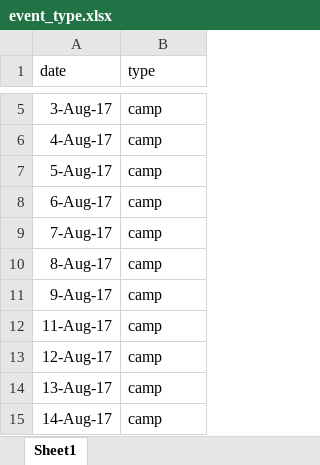
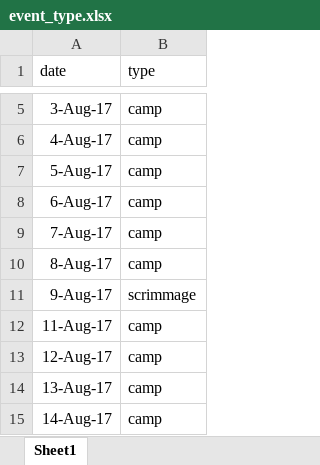
Before and after one commit to smhilde/ut_hits, an Excel workbook: event_type.xlsx, sheet Sheet1, drawn as a sheet; only a part is shown, gaps mark what is left out; values as stored, in another font and other column widths than the file's, no borders; the diff names each change by its address in the sheet, - before the commit and + after, or states it on an @@ line.

Commit message:
Reclassifies camp scrimmage as scrimmage.

```diff
--- a/event_type.xlsx (sheet Sheet1)
+++ b/event_type.xlsx (sheet Sheet1)
-B11 (type): camp
+B11 (type): scrimmage
```
Also changed, not shown: 1 other file.
